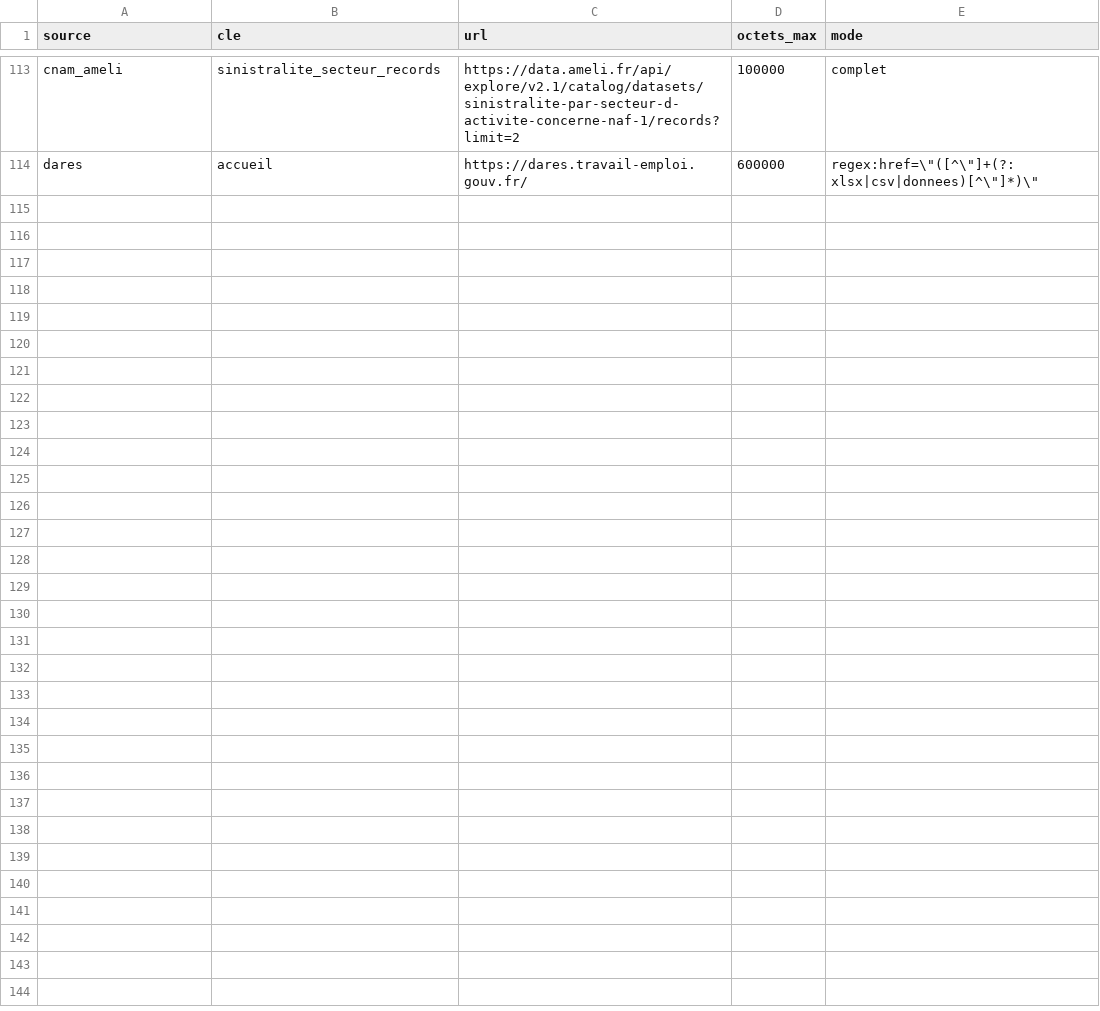
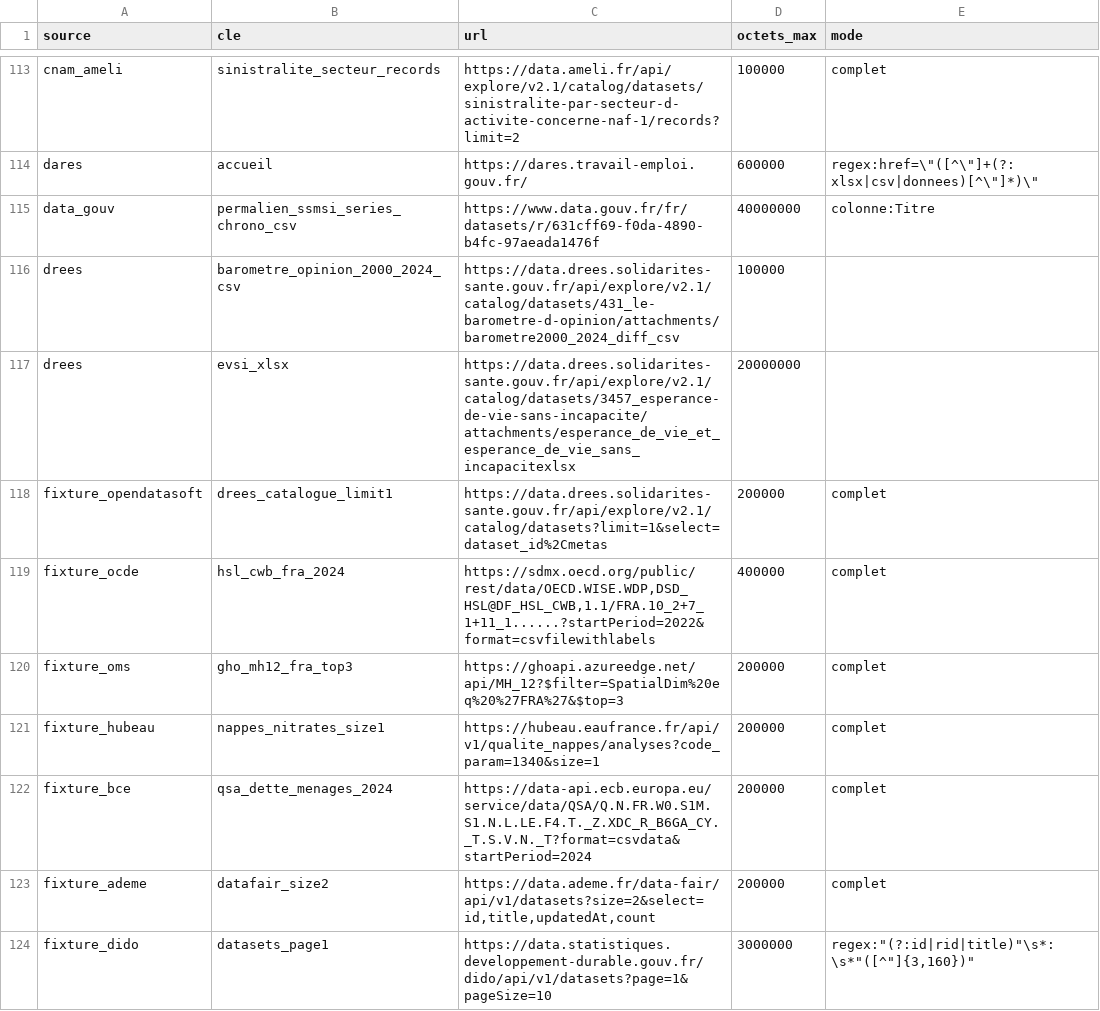
Before and after one commit to leomalherbe/prosperite, a CSV file: docs/sources/verif_acces/urls.csv, drawn as a sheet; only a part is shown, gaps mark what is left out; the diff names each change by its address in the sheet, - before the commit and + after, or states it on an @@ line.

```diff
--- a/docs/sources/verif_acces/urls.csv
+++ b/docs/sources/verif_acces/urls.csv
+row 115: data_gouv | permalien_ssmsi_series_chrono_csv | https://www.data.gouv.fr/fr/datasets/r/631cff69-f0da-4890-b4fc-97aeada1476f | 40000000 | colonne:Titre
+row 116: drees | barometre_opinion_2000_2024_csv | https://data.drees.solidarites-sante.gouv.fr/api/explore/v2.1/catalog/datasets/431_le-barometre-d-opinion/attachments/barometre2000_2024_diff_csv | 100000
+row 117: drees | evsi_xlsx | https://data.drees.solidarites-sante.gouv.fr/api/explore/v2.1/catalog/datasets/3457_esperance-de-vie-sans-incapacite/attachments/esperance_de_vie_et_esperance_de_vie_sans_incapacitexlsx | 20000000
+row 118: fixture_opendatasoft | drees_catalogue_limit1 | https://data.drees.solidarites-sante.gouv.fr/api/explore/v2.1/catalog/datasets?limit=1&select=dataset_id%2Cmetas | 200000 | complet
+row 119: fixture_ocde | hsl_cwb_fra_2024 | https://sdmx.oecd.org/public/rest/data/OECD.WISE.WDP,DSD_HSL@DF_HSL_CWB,1.1/FRA.10_2+7_1+11_1......?startPeriod=2022&format=csvfilewithlabels | 400000 | complet
+row 120: fixture_oms | gho_mh12_fra_top3 | https://ghoapi.azureedge.net/api/MH_12?$filter=SpatialDim%20eq%20%27FRA%27&$top=3 | 200000 | complet
+row 121: fixture_hubeau | nappes_nitrates_size1 | https://hubeau.eaufrance.fr/api/v1/qualite_nappes/analyses?code_param=1340&size=1 | 200000 | complet
+row 122: fixture_bce | qsa_dette_menages_2024 | https://data-api.ecb.europa.eu/service/data/QSA/Q.N.FR.W0.S1M.S1.N.L.LE.F4.T._Z.XDC_R_B6GA_CY._T.S.V.N._T?format=csvdata&startPeriod=2024 | 200000 | complet
+row 123: fixture_ademe | datafair_size2 | https://data.ademe.fr/data-fair/api/v1/datasets?size=2&select=id,title,updatedAt,count | 200000 | complet
+row 124: fixture_dido | datasets_page1 | https://data.statistiques.developpement-durable.gouv.fr/dido/api/v1/datasets?page=1&pageSize=10 | 3000000 | regex:"(?:id|rid|title)"\s*:\s*"([^"]{3,160})"
```
